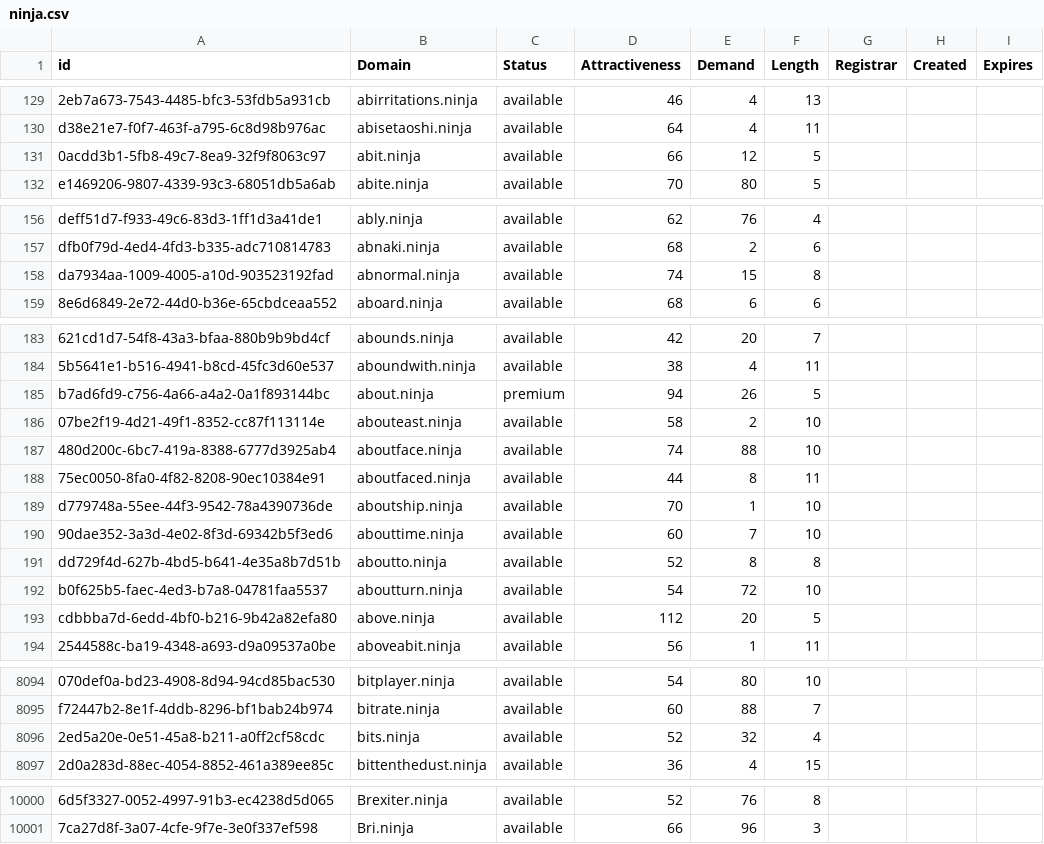
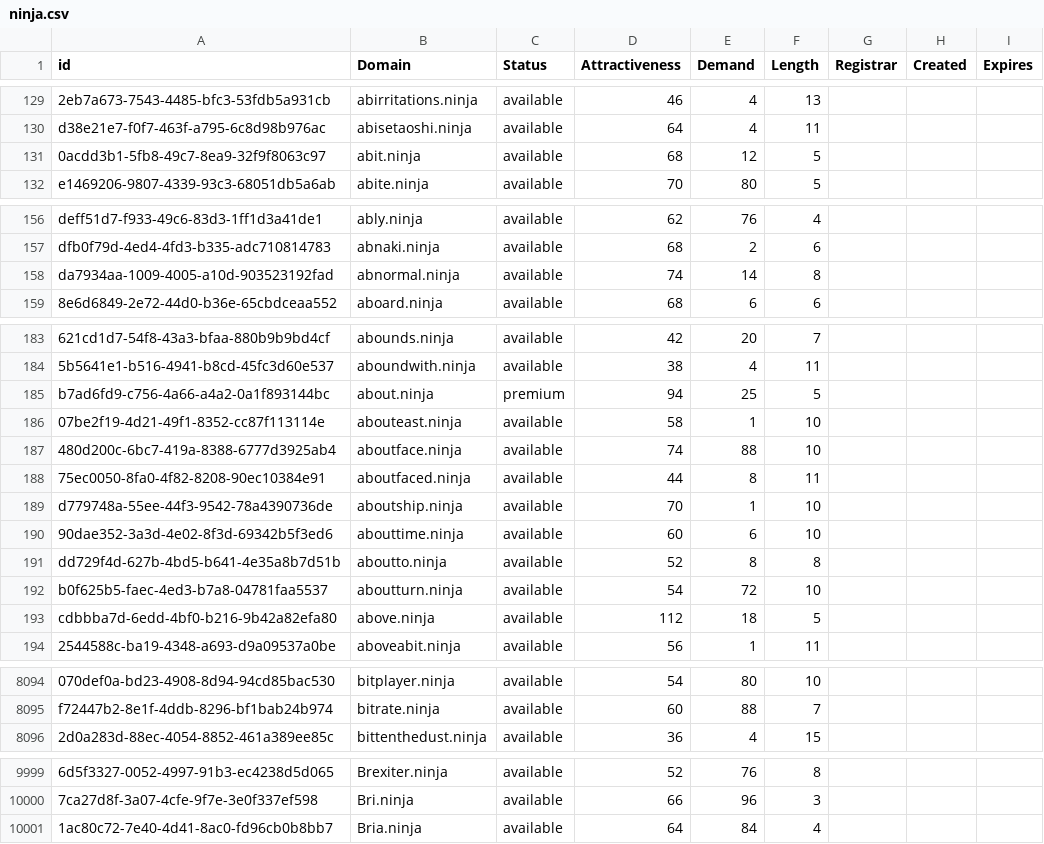
Before and after one commit to UniqueDomains/ninja-oneword-domains, a CSV file: ninja.csv, drawn as a sheet; only a part is shown, gaps mark what is left out; removed rows and columns are numbered as before the commit, all else as after; the diff covers the shown part only; the diff names each change by its address in the sheet, - before the commit and + after, or states it on an @@ line.

Commit message:
Domains update

```diff
--- a/ninja.csv
+++ b/ninja.csv
-D131 (Attractiveness): 66
+D131 (Attractiveness): 68
-E158 (Demand): 15
+E158 (Demand): 14
-E185 (Demand): 26
+E185 (Demand): 25
-E186 (Demand): 2
+E186 (Demand): 1
-E190 (Demand): 7
+E190 (Demand): 6
-E193 (Demand): 20
+E193 (Demand): 18
-row 8096: 2ed5a20e-0e51-45a8-b211-a0ff2cf58cdc | bits.ninja | available | 52 | 32 | 4
+row 10001: 1ac80c72-7e40-4d41-8ac0-fd96cb0b8bb7 | Bria.ninja | available | 64 | 84 | 4
```
Also changed, not shown: 54 edited cells elsewhere in this file, 2 other files.
